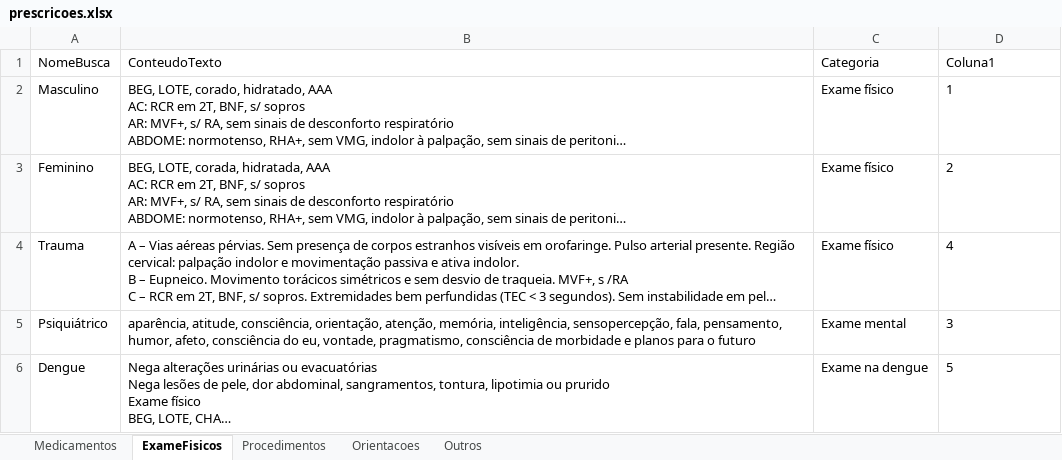
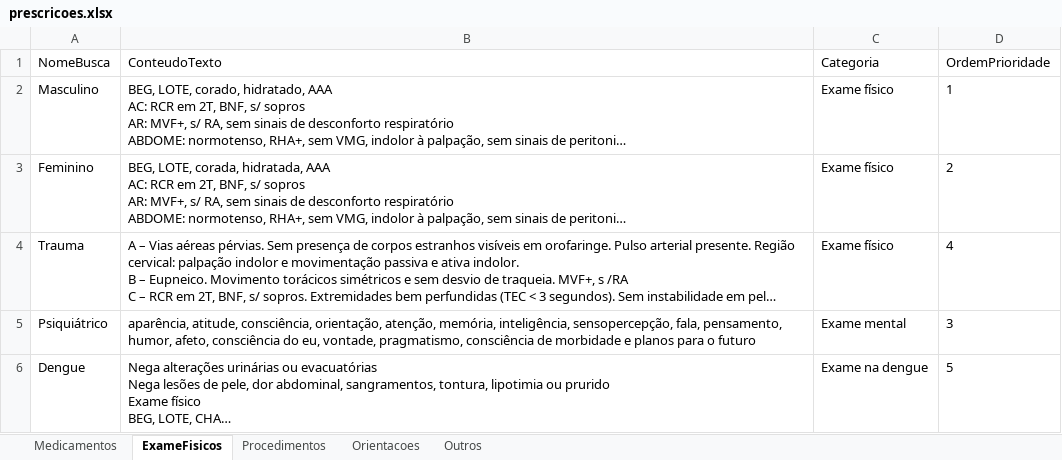
Before and after one commit to joaogabriel-13/prescricao, an Excel workbook: prescricoes.xlsx, sheet ExameFisicos, drawn as a sheet; long unchanged cells end in …; values as stored, in another font and other column widths than the file's, no borders; table styles not drawn; the diff names each change by its address in the sheet, - before the commit and + after, or states it on an @@ line.

Commit message:
Add files via upload

```diff
--- a/prescricoes.xlsx (sheet ExameFisicos)
+++ b/prescricoes.xlsx (sheet ExameFisicos)
-D1: Coluna1
+D1: OrdemPrioridade
```
Also changed, not shown: sheet Outros.
